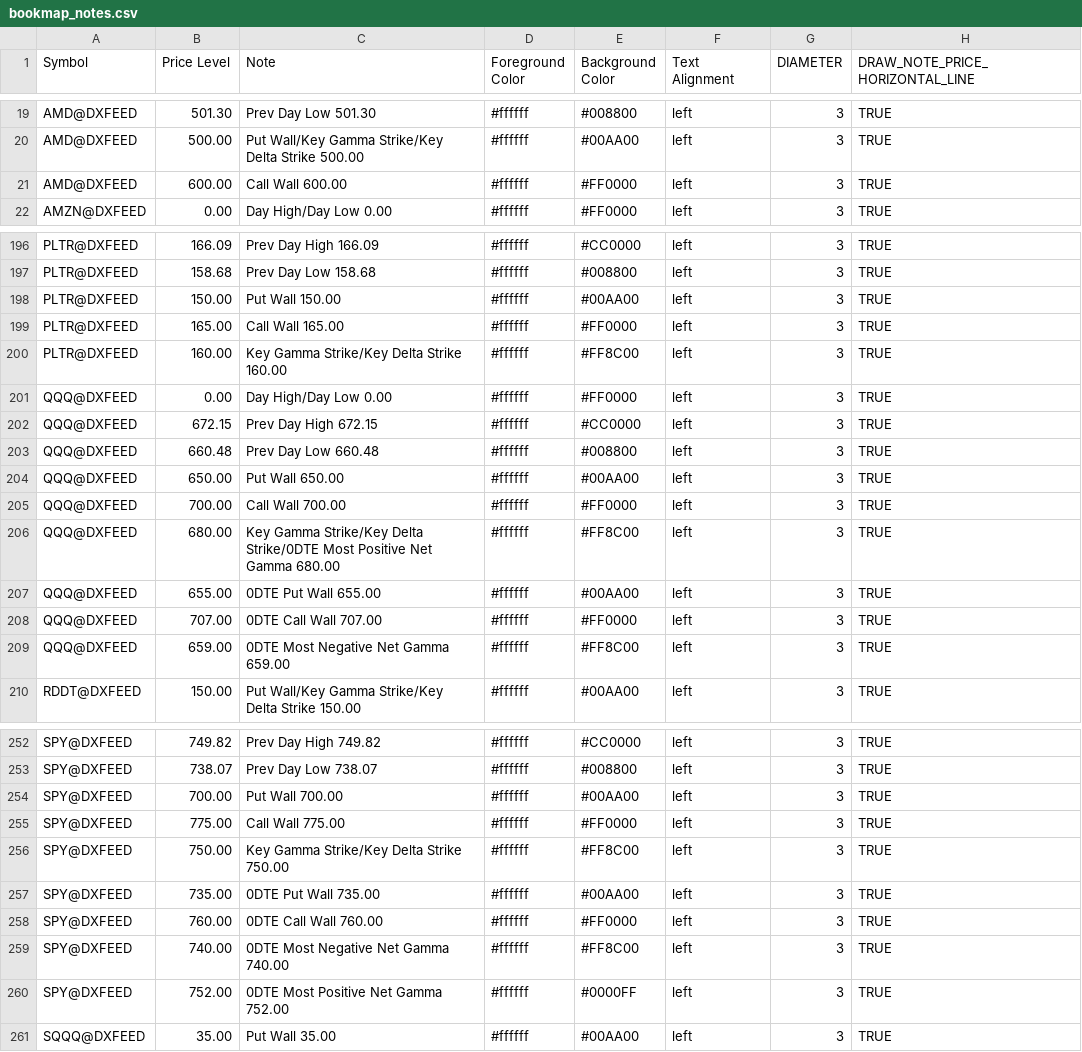
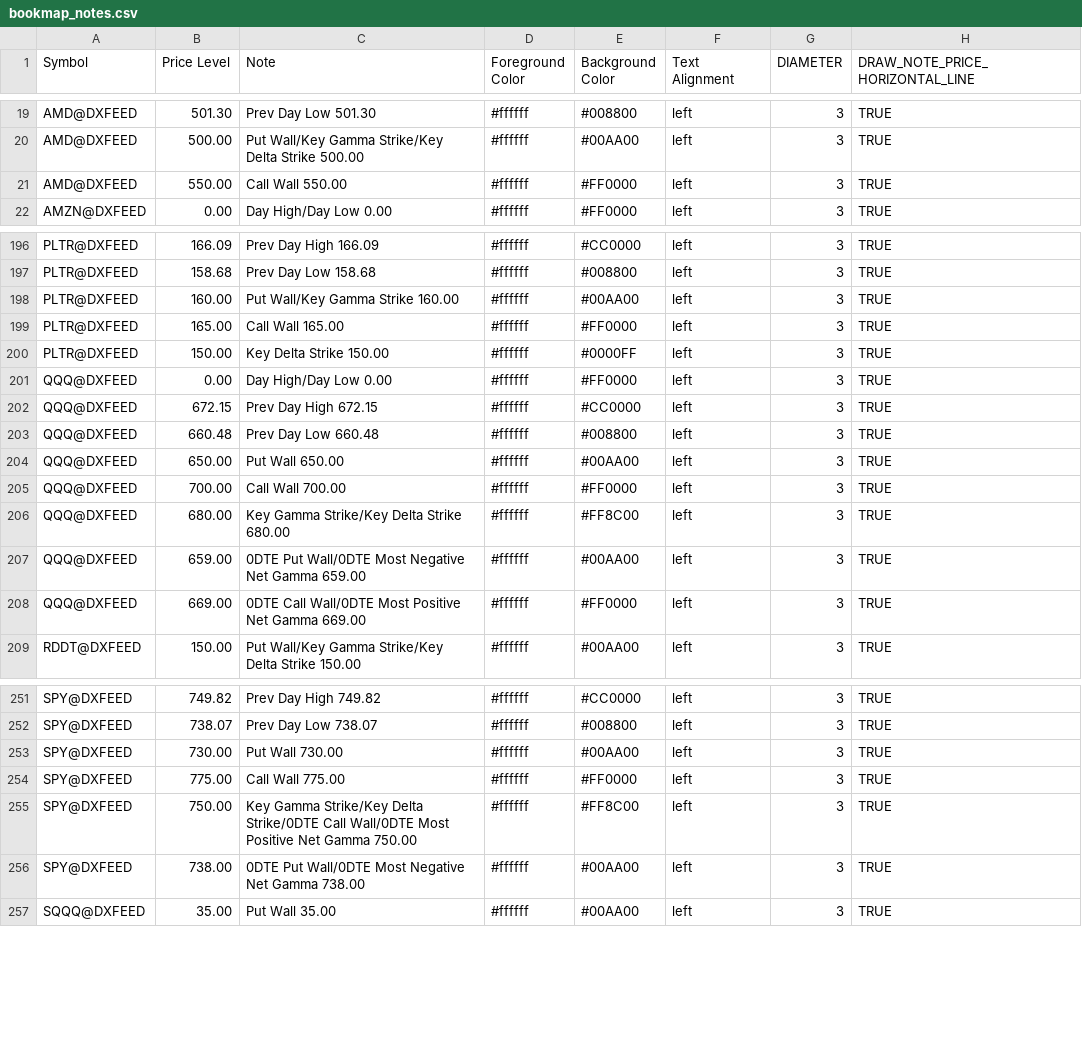
Before and after one commit to marciogmorales/toolbox, a CSV file: bookmap_notes.csv, drawn as a sheet; only a part is shown, gaps mark what is left out; the diff covers the shown part only.

Commit message:
chore: update bookmap notes (2026-11-17T11:36:41.772Z)

```diff
--- a/bookmap_notes.csv
+++ b/bookmap_notes.csv
@@ -20,3 +20,3 @@ AMD@DXFEED,501.30,Prev Day Low 501.30,#ffffff,#008800,left,3,TRUE
 AMD@DXFEED,500.00,Put Wall/Key Gamma Strike/Key Delta Strike 500.00,#ffffff,#00AA00,left,3,TRUE
-AMD@DXFEED,600.00,Call Wall 600.00,#ffffff,#FF0000,left,3,TRUE
+AMD@DXFEED,550.00,Call Wall 550.00,#ffffff,#FF0000,left,3,TRUE
 AMZN@DXFEED,0.00,Day High/Day Low 0.00,#ffffff,#FF0000,left,3,TRUE
@@ -197,5 +197,5 @@ PLTR@DXFEED,166.09,Prev Day High 166.09,#ffffff,#CC0000,left,3,TRUE
 PLTR@DXFEED,158.68,Prev Day Low 158.68,#ffffff,#008800,left,3,TRUE
-PLTR@DXFEED,150.00,Put Wall 150.00,#ffffff,#00AA00,left,3,TRUE
+PLTR@DXFEED,160.00,Put Wall/Key Gamma Strike 160.00,#ffffff,#00AA00,left,3,TRUE
 PLTR@DXFEED,165.00,Call Wall 165.00,#ffffff,#FF0000,left,3,TRUE
-PLTR@DXFEED,160.00,Key Gamma Strike/Key Delta Strike 160.00,#ffffff,#FF8C00,left,3,TRUE
+PLTR@DXFEED,150.00,Key Delta Strike 150.00,#ffffff,#0000FF,left,3,TRUE
 QQQ@DXFEED,0.00,Day High/Day Low 0.00,#ffffff,#FF0000,left,3,TRUE
@@ -205,6 +205,5 @@ QQQ@DXFEED,650.00,Put Wall 650.00,#ffffff,#00AA00,left,3,TRUE
 QQQ@DXFEED,700.00,Call Wall 700.00,#ffffff,#FF0000,left,3,TRUE
-QQQ@DXFEED,680.00,Key Gamma Strike/Key Delta Strike/0DTE Most Positive Net Gamma 680.00,#ffffff,#FF8C00,left,3,TRUE
-QQQ@DXFEED,655.00,0DTE Put Wall 655.00,#ffffff,#00AA00,left,3,TRUE
-QQQ@DXFEED,707.00,0DTE Call Wall 707.00,#ffffff,#FF0000,left,3,TRUE
-QQQ@DXFEED,659.00,0DTE Most Negative Net Gamma 659.00,#ffffff,#FF8C00,left,3,TRUE
+QQQ@DXFEED,680.00,Key Gamma Strike/Key Delta Strike 680.00,#ffffff,#FF8C00,left,3,TRUE
+QQQ@DXFEED,659.00,0DTE Put Wall/0DTE Most Negative Net Gamma 659.00,#ffffff,#00AA00,left,3,TRUE
+QQQ@DXFEED,669.00,0DTE Call Wall/0DTE Most Positive Net Gamma 669.00,#ffffff,#FF0000,left,3,TRUE
 RDDT@DXFEED,150.00,Put Wall/Key Gamma Strike/Key Delta Strike 150.00,#ffffff,#00AA00,left,3,TRUE
@@ -253,9 +252,6 @@ SPY@DXFEED,749.82,Prev Day High 749.82,#ffffff,#CC0000,left,3,TRUE
 SPY@DXFEED,738.07,Prev Day Low 738.07,#ffffff,#008800,left,3,TRUE
-SPY@DXFEED,700.00,Put Wall 700.00,#ffffff,#00AA00,left,3,TRUE
+SPY@DXFEED,730.00,Put Wall 730.00,#ffffff,#00AA00,left,3,TRUE
 SPY@DXFEED,775.00,Call Wall 775.00,#ffffff,#FF0000,left,3,TRUE
-SPY@DXFEED,750.00,Key Gamma Strike/Key Delta Strike 750.00,#ffffff,#FF8C00,left,3,TRUE
-SPY@DXFEED,735.00,0DTE Put Wall 735.00,#ffffff,#00AA00,left,3,TRUE
-SPY@DXFEED,760.00,0DTE Call Wall 760.00,#ffffff,#FF0000,left,3,TRUE
-SPY@DXFEED,740.00,0DTE Most Negative Net Gamma 740.00,#ffffff,#FF8C00,left,3,TRUE
-SPY@DXFEED,752.00,0DTE Most Positive Net Gamma 752.00,#ffffff,#0000FF,left,3,TRUE
+SPY@DXFEED,750.00,Key Gamma Strike/Key Delta Strike/0DTE Call Wall/0DTE Most Positive Net Gamma 750.00,#ffffff,#FF8C00,left,3,TRUE
+SPY@DXFEED,738.00,0DTE Put Wall/0DTE Most Negative Net Gamma 738.00,#ffffff,#00AA00,left,3,TRUE
 SQQQ@DXFEED,35.00,Put Wall 35.00,#ffffff,#00AA00,left,3,TRUE
```
Also changed, not shown: 4 edited cells elsewhere in this file.
